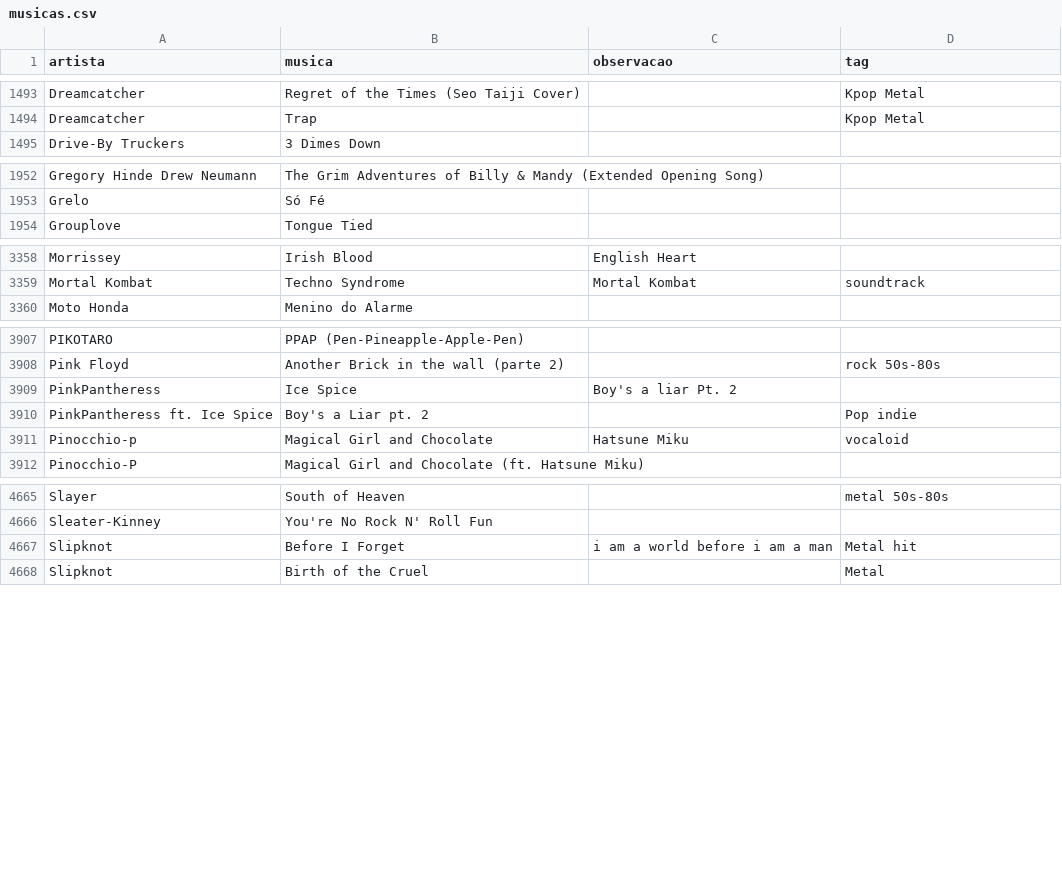
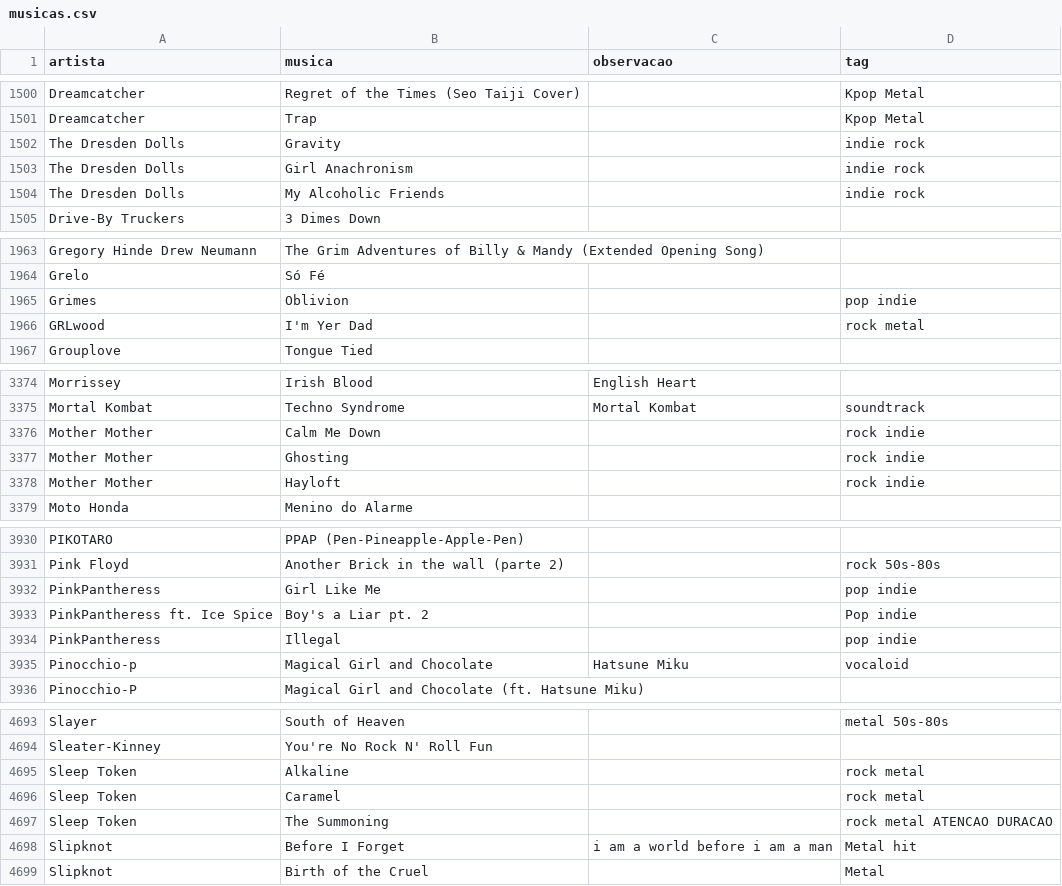
Before and after one commit to gabrielmuzzo/psparty-songbox, a CSV file: musicas.csv, drawn as a sheet; only a part is shown, gaps mark what is left out; the diff covers the shown part only.

Commit message:
Update musicas.csv

```diff
--- a/musicas.csv
+++ b/musicas.csv
@@ -1494,2 +1501,5 @@ Dreamcatcher, Regret of the Times (Seo Taiji Cover),,Kpop Metal
 Dreamcatcher, Trap,,Kpop Metal
+The Dresden Dolls,Gravity,,indie rock
+The Dresden Dolls,Girl Anachronism,,indie rock
+The Dresden Dolls,My Alcoholic Friends,,indie rock
 Drive-By Truckers, 3 Dimes Down,,
@@ -1953,2 +1964,4 @@ Gregory Hinde Drew Neumann, The Grim Adventures of Billy & Mandy (Extended Openi
 Grelo, Só Fé,,
+Grimes,Oblivion,,pop indie
+GRLwood,I'm Yer Dad,,rock metal
 Grouplove, Tongue Tied,,
@@ -3359,2 +3375,5 @@ Morrissey, Irish Blood, English Heart,
 Mortal Kombat,Techno Syndrome,Mortal Kombat,soundtrack
+Mother Mother,Calm Me Down,,rock indie
+Mother Mother,Ghosting,,rock indie
+Mother Mother,Hayloft,,rock indie
 Moto Honda, Menino do Alarme,,
@@ -3908,4 +3931,5 @@ PIKOTARO, PPAP (Pen-Pineapple-Apple-Pen),,
 Pink Floyd,Another Brick in the wall (parte 2),,rock 50s-80s
-PinkPantheress, Ice Spice, Boy's a liar Pt. 2,
+PinkPantheress,Girl Like Me,,pop indie
 PinkPantheress ft. Ice Spice,Boy's a Liar pt. 2,,Pop indie
+PinkPantheress,Illegal,,pop indie
 Pinocchio-p,Magical Girl and Chocolate,Hatsune Miku,vocaloid
@@ -4666,2 +4694,5 @@ Slayer,South of Heaven,,metal 50s-80s
 Sleater-Kinney, You're No Rock N' Roll Fun,,
+Sleep Token,Alkaline,,rock metal
+Sleep Token,Caramel,,rock metal
+Sleep Token,The Summoning,,rock metal ATENCAO DURACAO
 Slipknot,Before I Forget,i am a world before i am a man,Metal hit
```
Also changed, not shown: 23 added rows, 2 removed rows and 4 edited cells elsewhere in this file.
